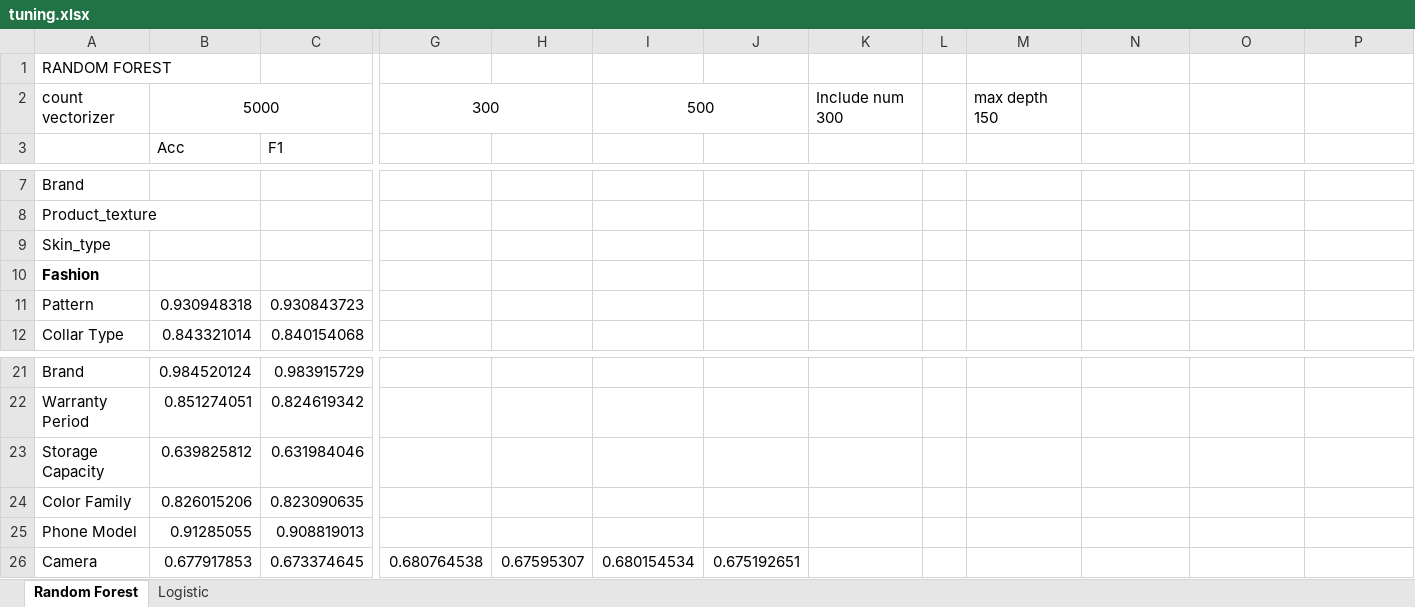
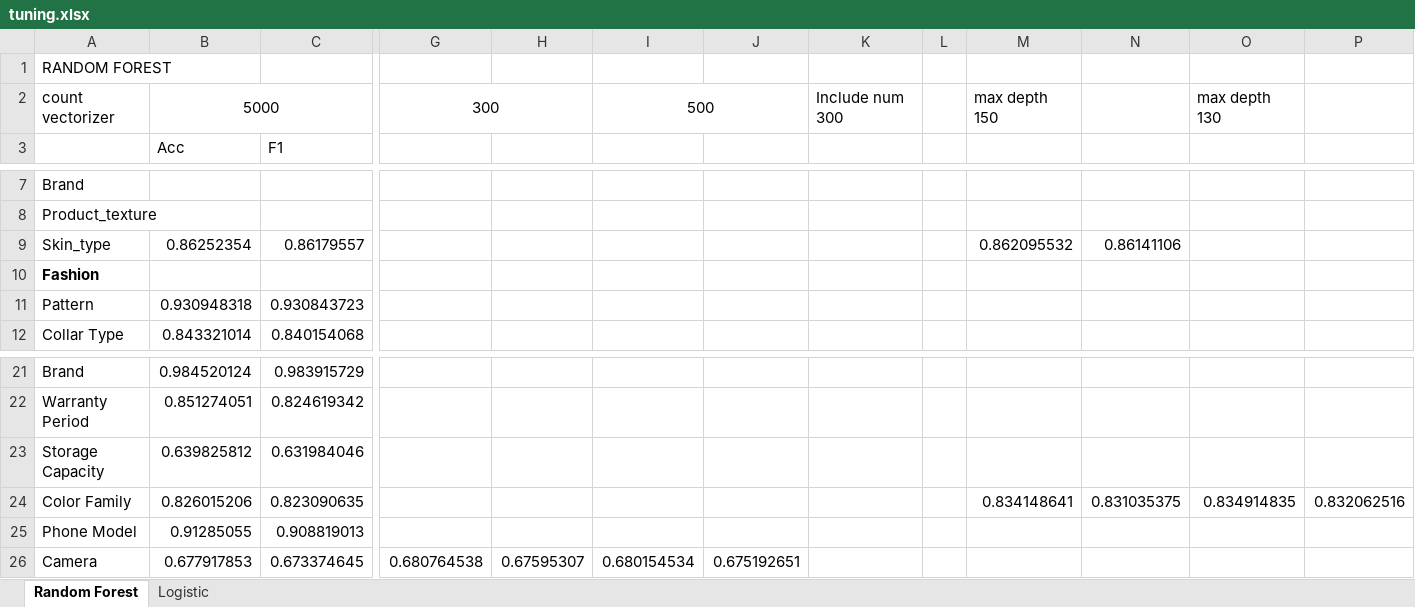
Before and after one commit to E4RTTH/BigBirdNDSC2019, an Excel workbook: tuning.xlsx, sheet Random Forest, drawn as a sheet; only a part is shown, gaps mark what is left out; values as stored, in another font and other column widths than the file's, no borders; removed rows and columns are numbered as before the commit, all else as after; rows hold the shown columns only; the diff names each change by its address in the sheet, - before the commit and + after, or states it on an @@ line.

Commit message:
update tuning and submission7

```diff
--- a/tuning.xlsx (sheet Random Forest)
+++ b/tuning.xlsx (sheet Random Forest)
-O2: (empty)
+O2: max depth 130
-row 9: Skin_type
+row 9: Skin_type | 0.86252354 | 0.86179557 |  |  |  |  |  |  | 0.862095532 | 0.86141106
-M24: (empty)
+M24: 0.834148641
-N24: (empty)
+N24: 0.831035375
-O24: (empty)
+O24: 0.834914835
-P24: (empty)
+P24: 0.832062516
```
Also changed, not shown: 1 other file.
